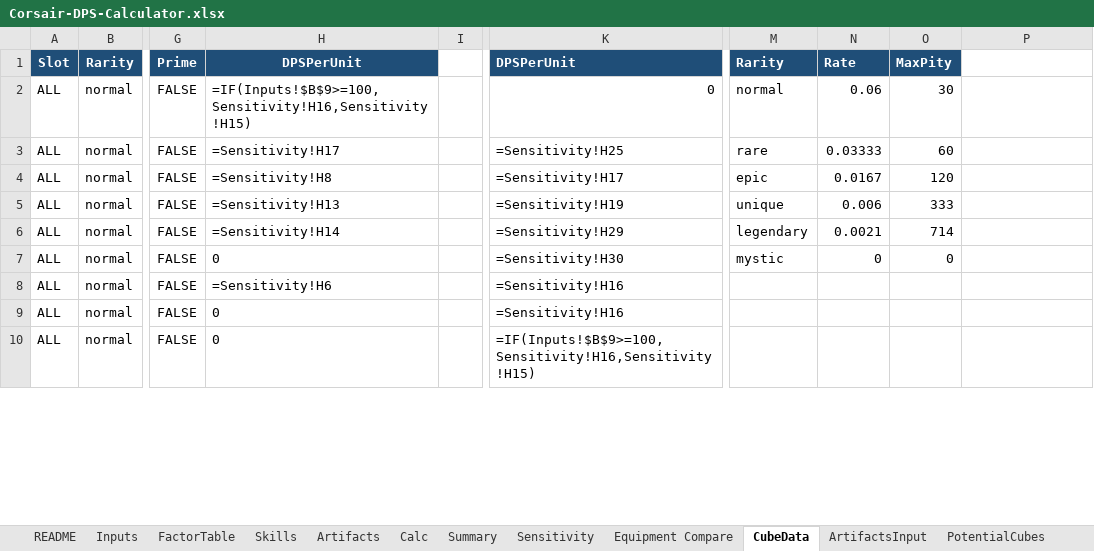
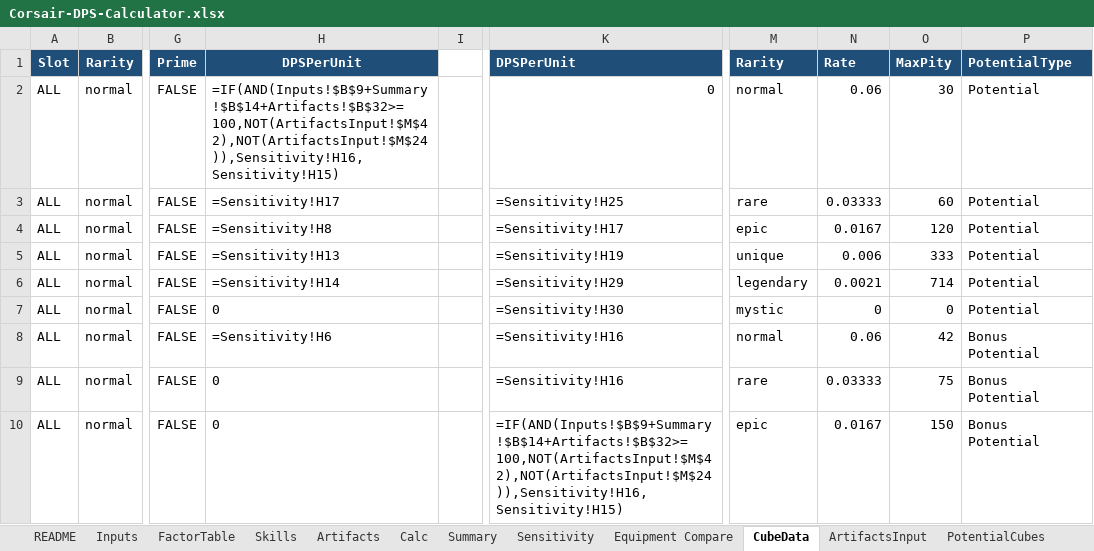
Before and after one commit to yanivgoft/MapleStoryIdleOptimizer, an Excel workbook: Corsair/Corsair-DPS-Calculator.xlsx, sheet CubeData, drawn as a sheet; only a part is shown, gaps mark what is left out; values as stored, in another font and other column widths than the file's, no borders; formulas without a stored value are shown as written; the diff covers the shown part only; the diff names each change by its address in the sheet, - before the commit and + after, or states it on an @@ line.

Commit message:
Fix Crit Rate cap-check, Chapter-Stage carryover, and Bonus Potential pity (all 12 classes)
- Cube EV: skip the Crit Rate -> Crit Damage substitution when Ring of Cycles or
  Book of Ancient is equipped; add live crit-rate total to the cap-check in
  Buccaneer/Corsair/Dark Knight/Marksman.
- Inputs: trust carried-over Chapter-Stage values for every content type on rebuild.
- Cube data: separate pity-cap tables for Potential and Bonus Potential.
- Document all three in KNOWN_GAPS.md and CLAUDE.md; rebuild all workbooks.

```diff
--- a/Corsair/Corsair-DPS-Calculator.xlsx (sheet CubeData)
+++ b/Corsair/Corsair-DPS-Calculator.xlsx (sheet CubeData)
-P1: (empty)
+P1: PotentialType
-P1 fill: none
+P1 fill: #1F4E78
-H2 (DPSPerUnit): =IF(Inputs!$B$9>=100,Sensitivity!H16,Sensitivity!H15)
+H2 (DPSPerUnit): =IF(AND(Inputs!$B$9+Summary!$B$14+Artifacts!$B$32>=100,NOT(ArtifactsInput!$M$42),NOT(ArtifactsInput!$M$24)),Sensitivity!H16,Sensitivity!H15)
-P2:P7 (PotentialType): (empty)
+P2:P7 (PotentialType): Potential
-M8 (Rarity): (empty)
+M8 (Rarity): normal
-N8 (Rate): (empty)
+N8 (Rate): 0.06
-O8 (MaxPity): (empty)
+O8 (MaxPity): 42
-P8:P10 (PotentialType): (empty)
+P8:P10 (PotentialType): Bonus Potential
-M9 (Rarity): (empty)
+M9 (Rarity): rare
-N9 (Rate): (empty)
+N9 (Rate): 0.03333
-O9 (MaxPity): (empty)
+O9 (MaxPity): 75
-K10 (DPSPerUnit): =IF(Inputs!$B$9>=100,Sensitivity!H16,Sensitivity!H15)
+K10 (DPSPerUnit): =IF(AND(Inputs!$B$9+Summary!$B$14+Artifacts!$B$32>=100,NOT(ArtifactsInput!$M$42),NOT(ArtifactsInput!$M$24)),Sensitivity!H16,Sensitivity!H15)
-M10 (Rarity): (empty)
+M10 (Rarity): epic
-N10 (Rate): (empty)
+N10 (Rate): 0.0167
-O10 (MaxPity): (empty)
+O10 (MaxPity): 150
```
Also changed, not shown: 39 edited cells elsewhere in this sheet, sheet Equipment Compare, Bishop/Bishop-DPS-Calculator.xlsx, Buccaneer/Buccaneer-DPS-Calculator.xlsx, 37 other files.
